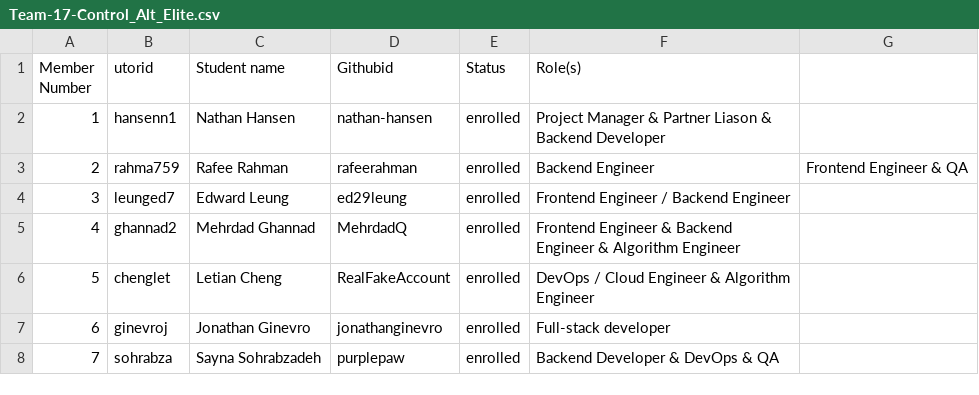
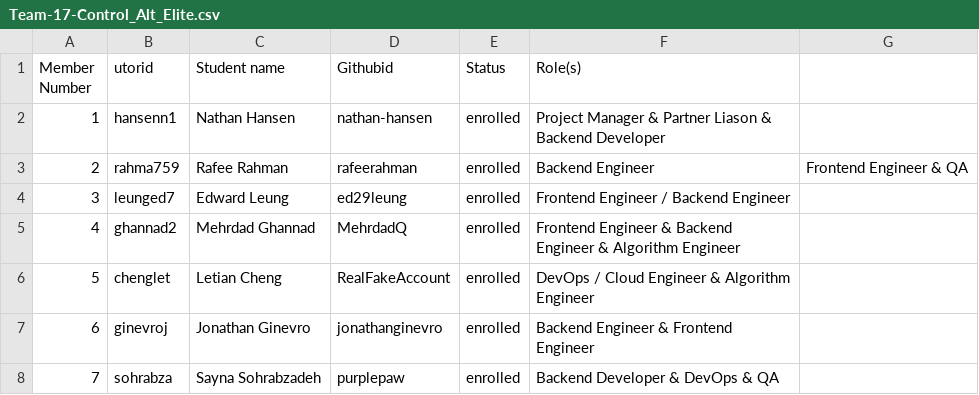
Before and after one commit to rafeerahman/Anonymizer, a CSV file: team/Team-17-Control_Alt_Elite.csv, drawn as a sheet.

Commit message:
csv update

```diff
--- a/team/Team-17-Control_Alt_Elite.csv
+++ b/team/Team-17-Control_Alt_Elite.csv
@@ -6,3 +6,3 @@ Member Number,utorid,Student name,Githubid,Status,Role(s)
 5,chenglet,Letian Cheng,RealFakeAccount,enrolled, DevOps / Cloud Engineer & Algorithm Engineer
-6,ginevroj,Jonathan Ginevro,jonathanginevro,enrolled, Full-stack developer
+6,ginevroj,Jonathan Ginevro,jonathanginevro,enrolled,Backend Engineer & Frontend Engineer
 7,sohrabza,Sayna Sohrabzadeh,purplepaw,enrolled, Backend Developer & DevOps & QA
```
